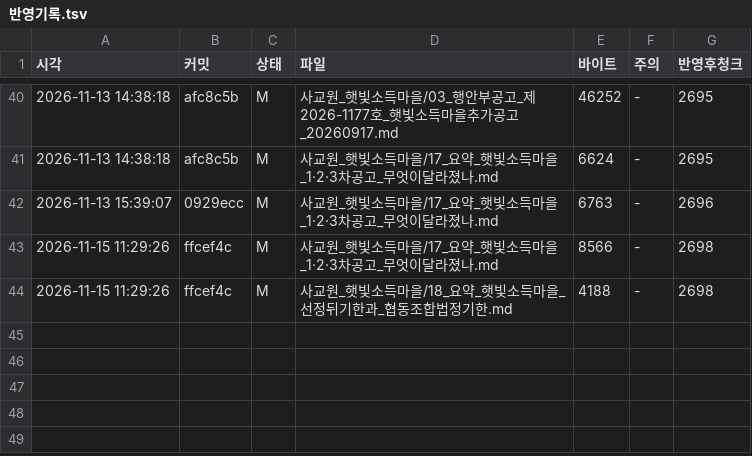
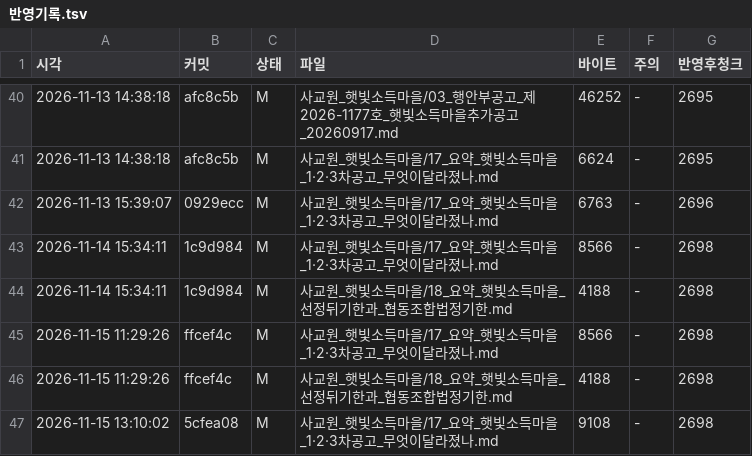
Before and after one commit to haeory-cyber/sakyowon-corpus, a TSV file: _기록/반영기록.tsv, drawn as a sheet; only a part is shown, gaps mark what is left out; the diff names each change by its address in the sheet, - before the commit and + after, or states it on an @@ line.

Commit message:
반영기록: 5cfea08 를 품에가 읽었다 (청크 2698)

```diff
--- a/_기록/반영기록.tsv
+++ b/_기록/반영기록.tsv
+row 43: 2026-11-14 15:34:11 | 1c9d984 | M | 사교원_햇빛소득마을/17_요약_햇빛소득마을_1·2·3차공고_무엇이달라졌나.md | 8566 | - | 2698
+row 44: 2026-11-14 15:34:11 | 1c9d984 | M | 사교원_햇빛소득마을/18_요약_햇빛소득마을_선정뒤기한과_협동조합법정기한.md | 4188 | - | 2698
+row 47: 2026-11-15 13:10:02 | 5cfea08 | M | 사교원_햇빛소득마을/17_요약_햇빛소득마을_1·2·3차공고_무엇이달라졌나.md | 9108 | - | 2698
```
